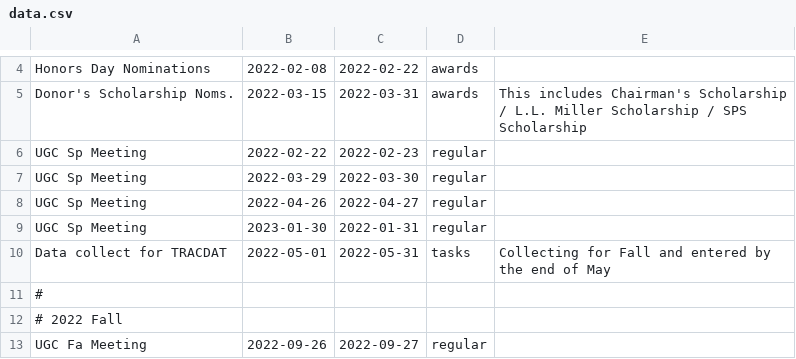
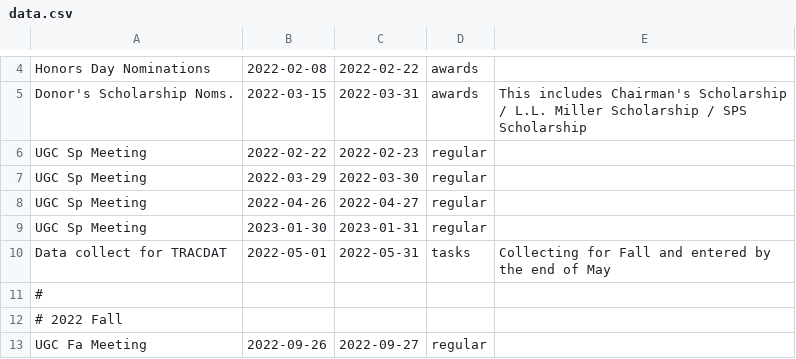
Before and after one commit to yow5110/Gantt2022, a CSV file: data.csv, drawn as a sheet; only a part is shown, gaps mark what is left out.

```diff
--- a/data.csv
+++ b/data.csv
@@ -8,3 +8,3 @@ UGC Sp Meeting, 2022-03-29, 2022-03-30,regular
 UGC Sp Meeting, 2022-04-26, 2022-04-27,regular
-UGC Sp Meeting, 2023-01-30, 2022-01-31,regular
+UGC Sp Meeting, 2023-01-30, 2023-01-31,regular
 Data collect for TRACDAT, 2022-05-01, 2022-05-31, tasks, Collecting for Fall and entered by the end of May
```
Also changed, not shown: 1 other file.
